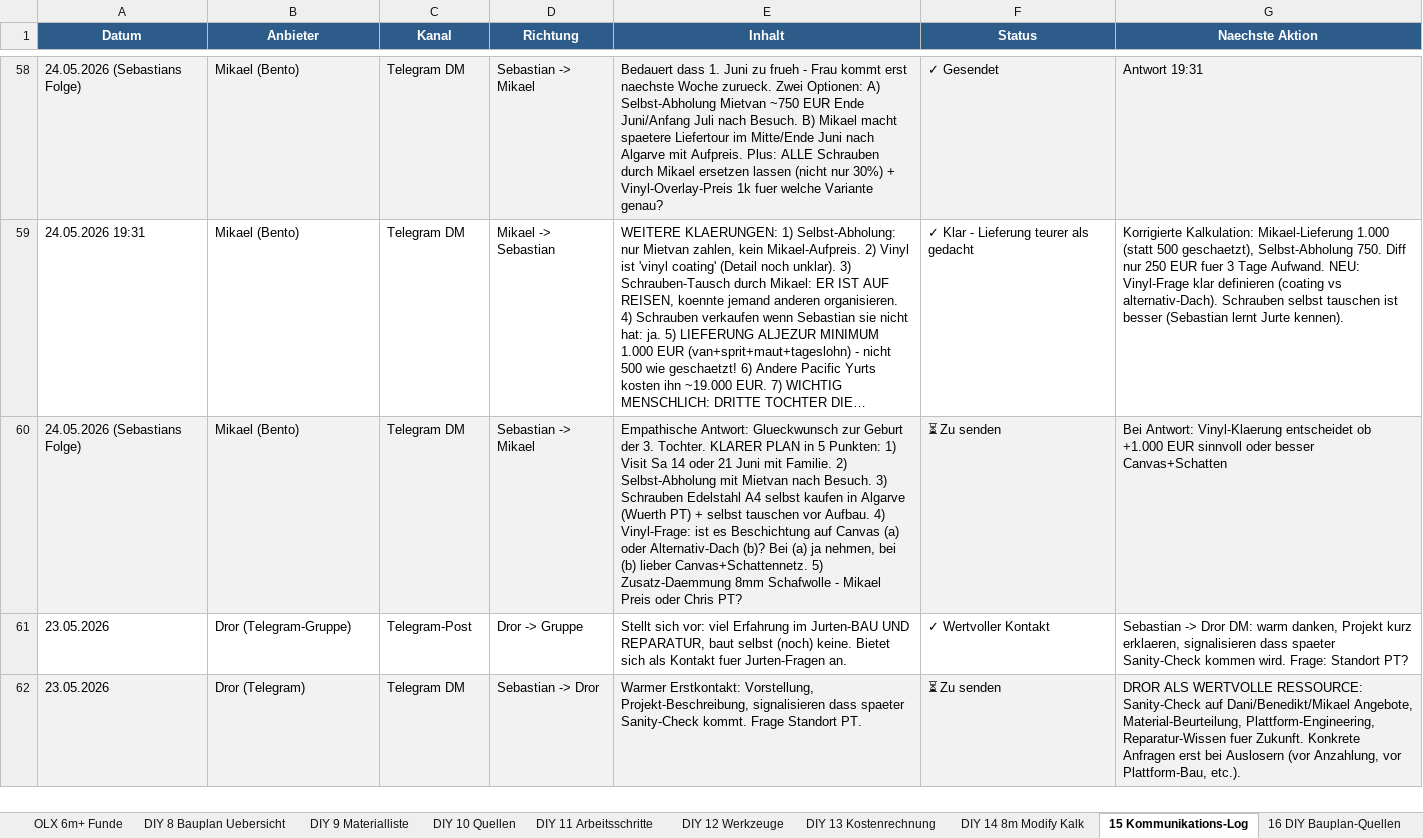
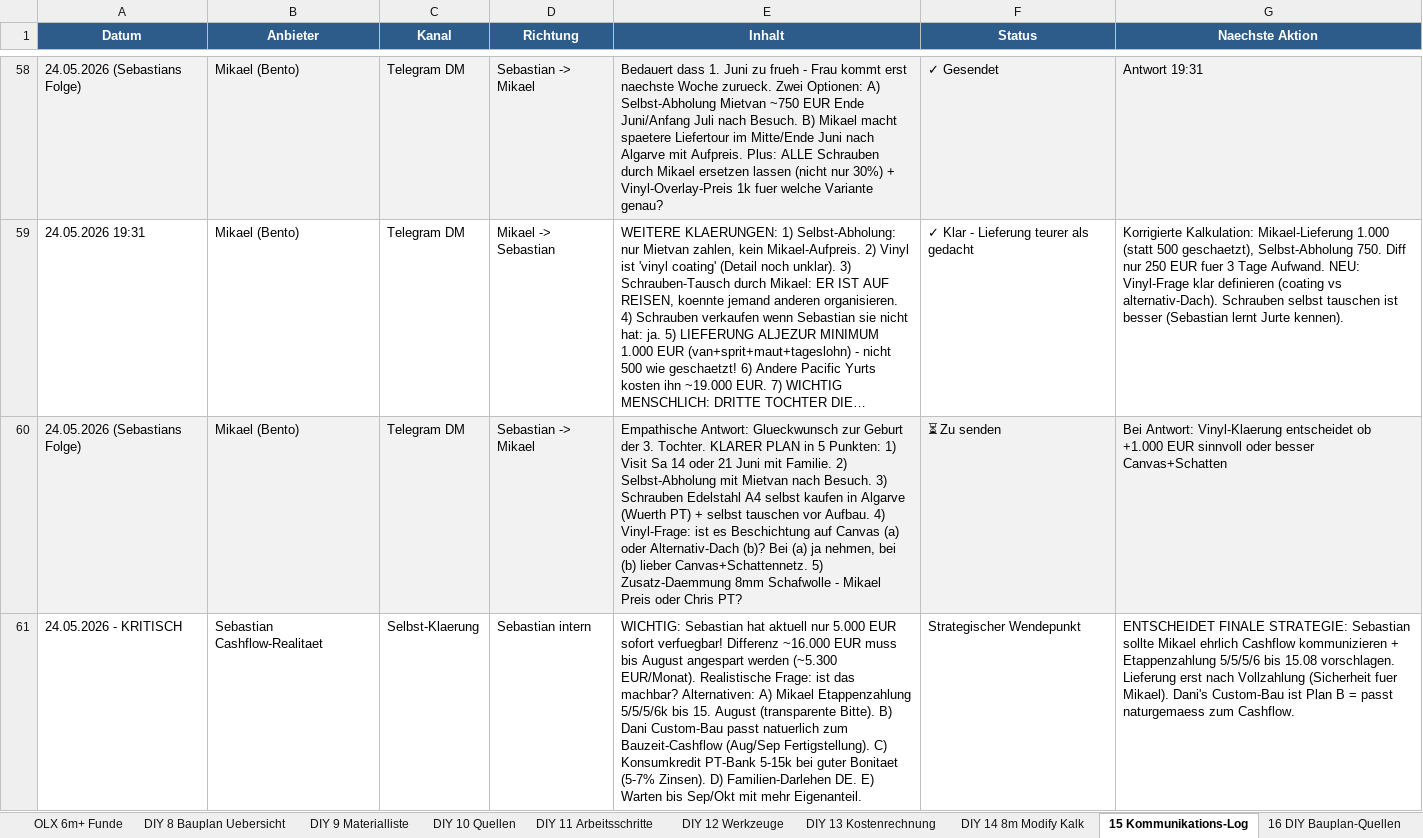
Before and after one commit to SynerGrow/Jurte, an Excel workbook: Jurten_Recherche_Algarve.xlsx, sheet 15 Kommunikations-Log, drawn as a sheet; only a part is shown, gaps mark what is left out; the shorter side is filled out with more unchanged rows; long unchanged cells end in …; values as stored, in another font and other column widths than the file's, no borders; the diff covers the shown part only; the diff names each change by its address in the sheet, - before the commit and + after, or states it on an @@ line.

```diff
--- a/Jurten_Recherche_Algarve.xlsx (sheet 15 Kommunikations-Log)
+++ b/Jurten_Recherche_Algarve.xlsx (sheet 15 Kommunikations-Log)
+row 61: 24.05.2026 - KRITISCH | Sebastian Cashflow-Realitaet | Selbst-Klaerung | Sebastian intern | WICHTIG: Sebastian hat aktuell nur 5.000 EUR sofort verfuegbar! Differenz ~16.000 EUR muss bis August angespart werden (~5.300 EUR/Monat). Realistische Frage: ist das machbar? Alternativen: A) Mikael Etappenzahlung 5/5/5/6k bis 15. August (transparente Bitte). B) Dani Custom-Bau passt natuerlich zum Bauzeit-Cashflow (Aug/Sep Fertigstellung). C) Konsumkredit PT-Bank 5-15k bei guter Bonitaet (5-7% Zinsen). D) Familien-Darlehen DE. E) Warten bis Sep/Okt mit mehr Eigenanteil. | Strategischer Wendepunkt | ENTSCHEIDET FINALE STRATEGIE: Sebastian sollte Mikael ehrlich Cashflow kommunizieren + Etappenzahlung 5/5/5/6 bis 15.08 vorschlagen. Lieferung erst nach Vollzahlung (Sicherheit fuer Mikael). Dani's Custom-Bau ist Plan B = passt naturgemaess zum Cashflow.
```
Also changed, not shown: 1 added row elsewhere in this sheet, 1 other file.
